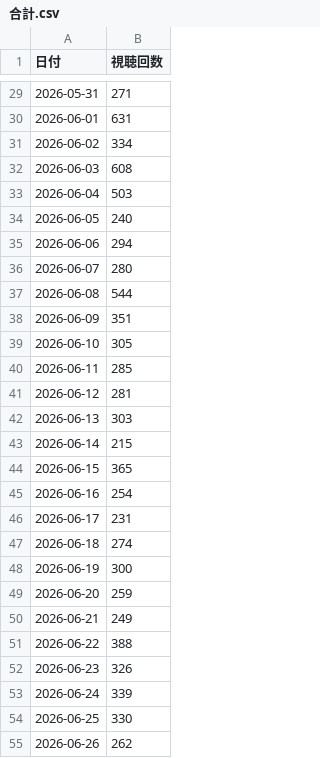
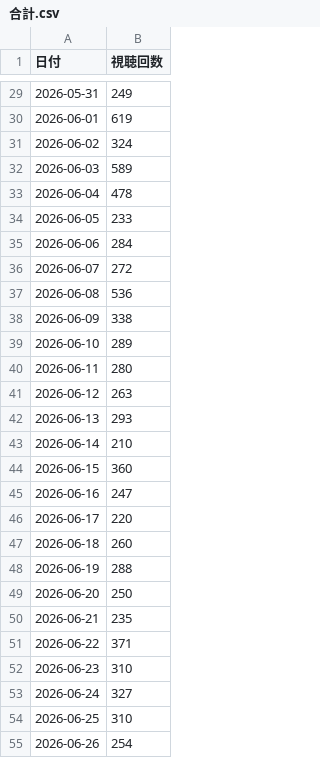
Before and after one commit to taiji-showint/YouTubeAnalyticsReport, a CSV file: analytics_csv/2026-09-25/合計.csv, drawn as a sheet; only a part is shown, gaps mark what is left out; the diff covers the shown part only.

```diff
--- a/analytics_csv/2026-09-25/合計.csv
+++ b/analytics_csv/2026-09-25/合計.csv
@@ -29,27 +29,27 @@
-2026-05-31,271
-2026-06-01,631
-2026-06-02,334
-2026-06-03,608
-2026-06-04,503
-2026-06-05,240
-2026-06-06,294
-2026-06-07,280
-2026-06-08,544
-2026-06-09,351
-2026-06-10,305
-2026-06-11,285
-2026-06-12,281
-2026-06-13,303
-2026-06-14,215
-2026-06-15,365
-2026-06-16,254
-2026-06-17,231
-2026-06-18,274
-2026-06-19,300
-2026-06-20,259
-2026-06-21,249
-2026-06-22,388
-2026-06-23,326
-2026-06-24,339
-2026-06-25,330
-2026-06-26,262
+2026-05-31,249
+2026-06-01,619
+2026-06-02,324
+2026-06-03,589
+2026-06-04,478
+2026-06-05,233
+2026-06-06,284
+2026-06-07,272
+2026-06-08,536
+2026-06-09,338
+2026-06-10,289
+2026-06-11,280
+2026-06-12,263
+2026-06-13,293
+2026-06-14,210
+2026-06-15,360
+2026-06-16,247
+2026-06-17,220
+2026-06-18,260
+2026-06-19,288
+2026-06-20,250
+2026-06-21,235
+2026-06-22,371
+2026-06-23,310
+2026-06-24,327
+2026-06-25,310
+2026-06-26,254
```
Also changed, not shown: 116 edited cells elsewhere in this file, analytics_csv/2026-09-25/表データ.csv, 2 other files.
